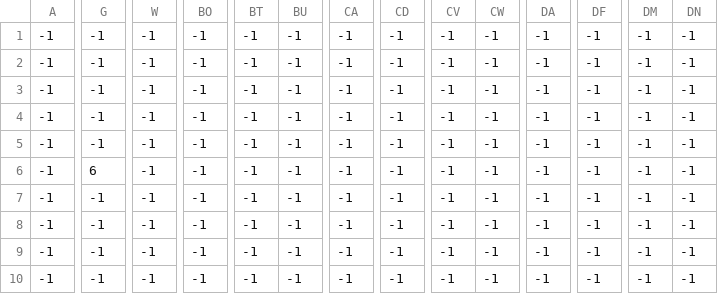
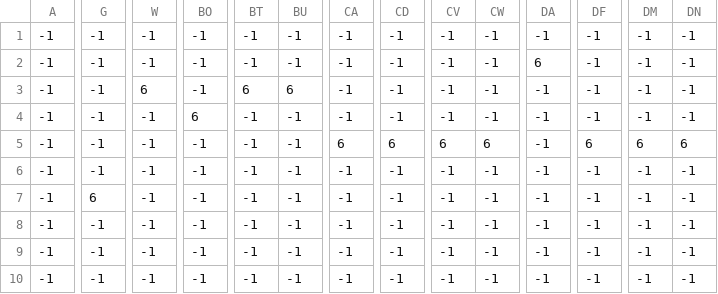
Before and after one commit to DecodersLord/Platformer, a CSV file: assets/platform102_Tile Layer 3.csv, drawn as a sheet; only a part is shown, gaps mark what is left out; the diff covers the shown part only; the diff names each change by its address in the sheet, - before the commit and + after, or states it on an @@ line.

```diff
--- a/assets/platform102_Tile Layer 3.csv
+++ b/assets/platform102_Tile Layer 3.csv
-DA2: -1
+DA2: 6
-W3: -1
+W3: 6
-BT3: -1
+BT3: 6
-BU3: -1
+BU3: 6
-BO4: -1
+BO4: 6
-CA5: -1
+CA5: 6
-CD5: -1
+CD5: 6
-CV5: -1
+CV5: 6
-CW5: -1
+CW5: 6
-DF5: -1
+DF5: 6
-DM5: -1
+DM5: 6
-DN5: -1
+DN5: 6
-G6: 6
+G6: -1
-G7: -1
+G7: 6
```
Also changed, not shown: 15 edited cells elsewhere in this file, assets/platform102_Tile Layer 1.csv, 5 other files.
